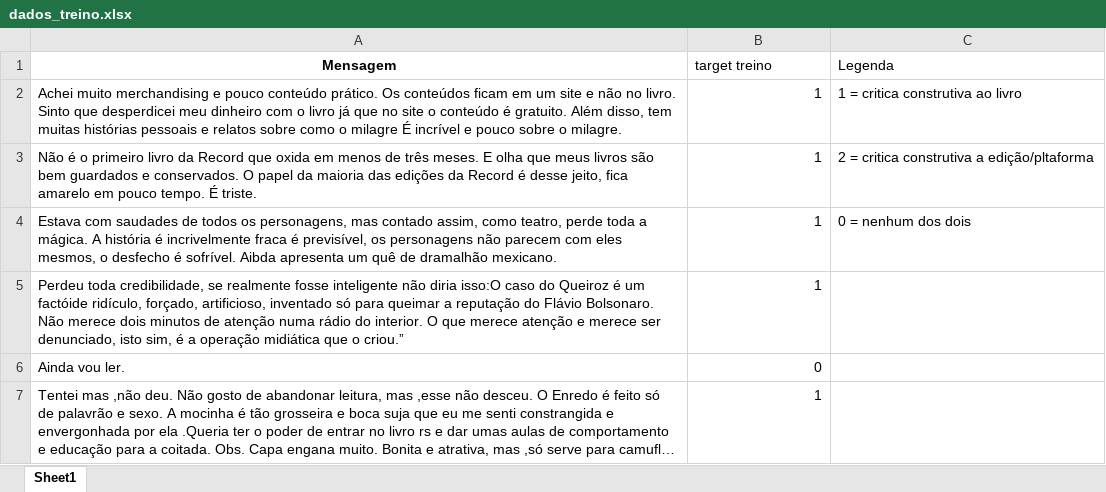
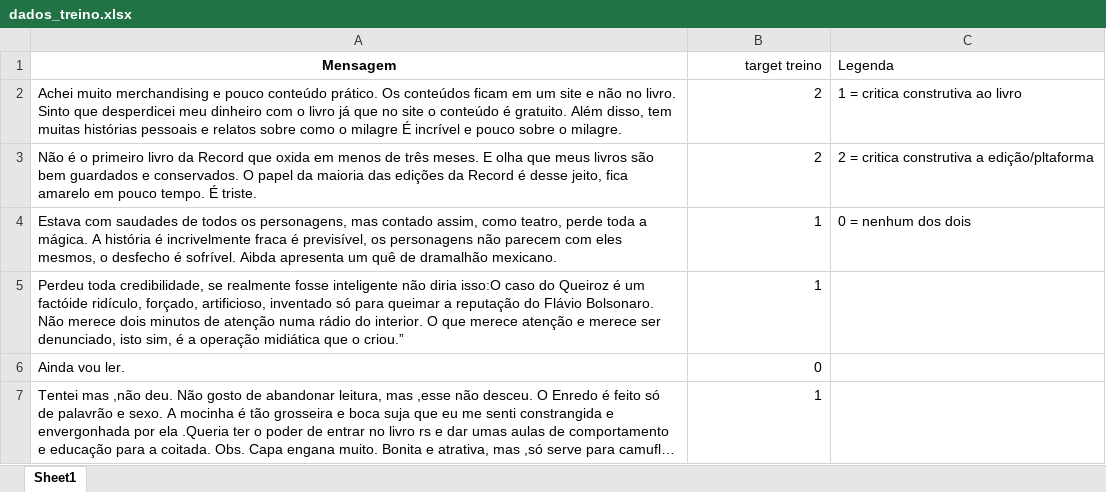
Before and after one commit to ThiagoCGGodoi/CDadosP1, an Excel workbook: dados_treino.xlsx, sheet Sheet1, drawn as a sheet; only a part is shown; long unchanged cells end in …; values as stored, in another font and other column widths than the file's, no borders; the diff covers the shown part only; the diff names each change by its address in the sheet, - before the commit and + after, or states it on an @@ line.

Commit message:
excel

```diff
--- a/dados_treino.xlsx (sheet Sheet1)
+++ b/dados_treino.xlsx (sheet Sheet1)
-B1 alignment: left
+B1 alignment: right
-B2:B3 (target treino): 1
+B2:B3 (target treino): 2
```
Also changed, not shown: 2 edited cells elsewhere in this sheet, 1 other file.
